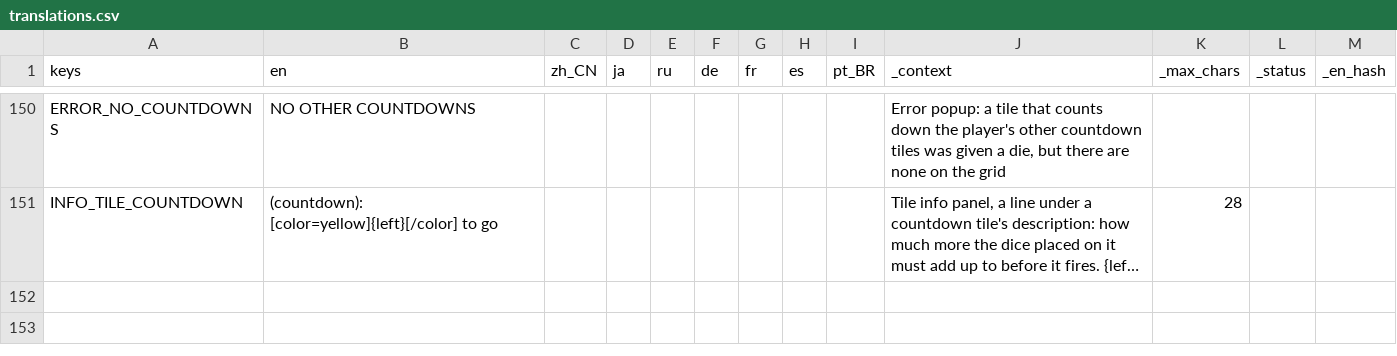
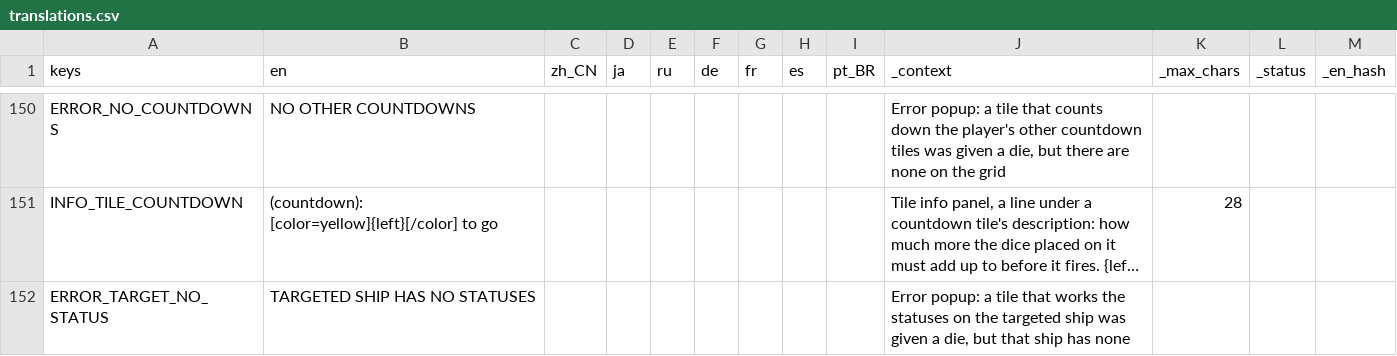
Before and after one commit to Andrew-D-Gibson/DieFighter, a CSV file: Localization/translations.csv, drawn as a sheet; only a part is shown, gaps mark what is left out; long unchanged cells end in …; the diff names each change by its address in the sheet, - before the commit and + after, or states it on an @@ line.

```diff
--- a/Localization/translations.csv
+++ b/Localization/translations.csv
+row 152: ERROR_TARGET_NO_STATUS | TARGETED SHIP HAS NO STATUSES |  |  |  |  |  |  |  | Error popup: a tile that works the statuses on the targeted ship was given a die, but that ship has none
```
Also changed, not shown: 22 other files.
